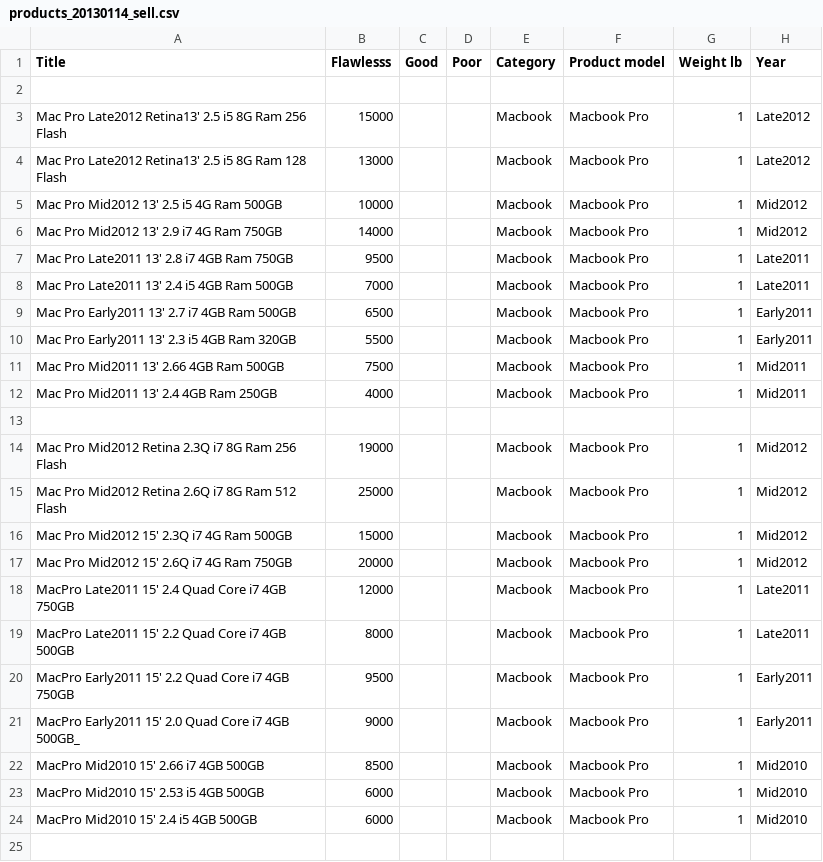
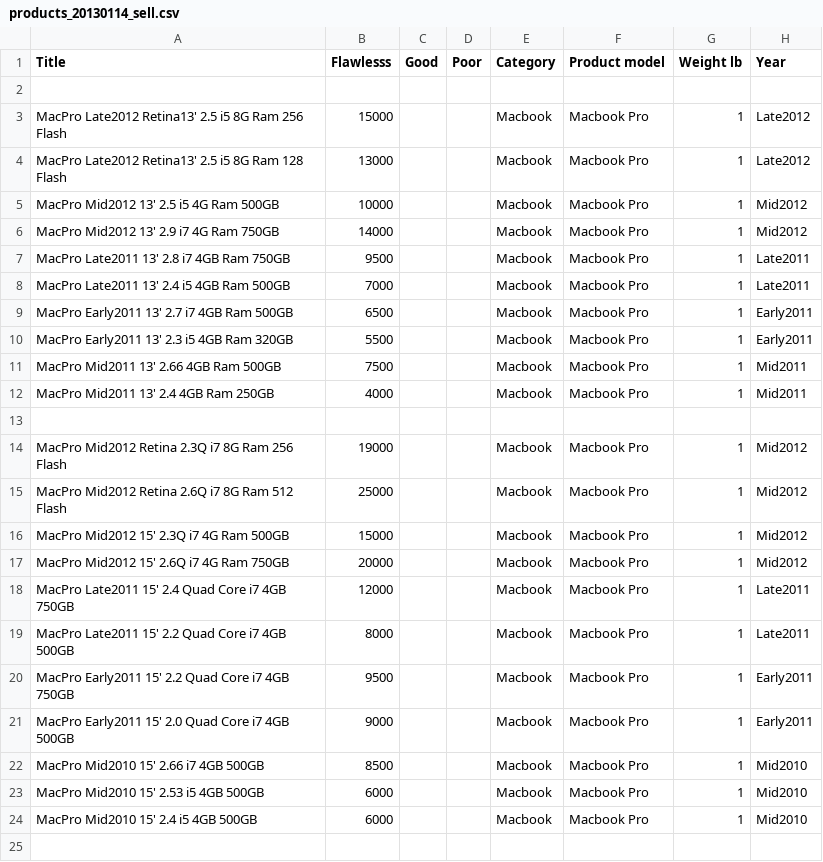
Before and after one commit to webdev36/swapidy_project, a CSV file: demo_data/products_20130114_sell.csv, drawn as a sheet; only a part is shown; the diff covers the shown part only; the diff names each change by its address in the sheet, - before the commit and + after, or states it on an @@ line.

```diff
--- a/demo_data/products_20130114_sell.csv
+++ b/demo_data/products_20130114_sell.csv
-A3 (Title): Mac Pro Late2012 Retina13'…
+A3 (Title): MacPro Late2012 Retina13'…
-A4 (Title): Mac Pro Late2012 Retina13'…
+A4 (Title): MacPro Late2012 Retina13'…
-A5 (Title): Mac Pro Mid2012 13' 2.5 i5 4G Ram 500GB
+A5 (Title): MacPro Mid2012 13' 2.5 i5 4G Ram 500GB
-A6 (Title): Mac Pro Mid2012 13' 2.9 i7 4G Ram 750GB
+A6 (Title): MacPro Mid2012 13' 2.9 i7 4G Ram 750GB
-A7 (Title): Mac Pro Late2011 13' 2.8 i7 4GB Ram 750GB
+A7 (Title): MacPro Late2011 13' 2.8 i7 4GB Ram 750GB
-A8 (Title): Mac Pro Late2011 13' 2.4 i5 4GB Ram 500GB
+A8 (Title): MacPro Late2011 13' 2.4 i5 4GB Ram 500GB
-A9 (Title): Mac Pro Early2011 13' 2.7 i7 4GB Ram 500GB
+A9 (Title): MacPro Early2011 13' 2.7 i7 4GB Ram 500GB
-A10 (Title): Mac Pro Early2011 13' 2.3 i5 4GB Ram 320GB
+A10 (Title): MacPro Early2011 13' 2.3 i5 4GB Ram 320GB
-A11 (Title): Mac Pro Mid2011 13' 2.66 4GB Ram 500GB
+A11 (Title): MacPro Mid2011 13' 2.66 4GB Ram 500GB
-A12 (Title): Mac Pro Mid2011 13' 2.4 4GB Ram 250GB
+A12 (Title): MacPro Mid2011 13' 2.4 4GB Ram 250GB
-A14 (Title): Mac Pro Mid2012 Retina…
+A14 (Title): MacPro Mid2012 Retina…
-A15 (Title): Mac Pro Mid2012 Retina…
+A15 (Title): MacPro Mid2012 Retina…
-A16 (Title): Mac Pro Mid2012 15' 2.3Q i7 4G Ram 500GB
+A16 (Title): MacPro Mid2012 15' 2.3Q i7 4G Ram 500GB
-A17 (Title): Mac Pro Mid2012 15' 2.6Q i7 4G Ram 750GB
+A17 (Title): MacPro Mid2012 15' 2.6Q i7 4G Ram 750GB
-A21 (Title): …i7 4GB 500GB_
+A21 (Title): …i7 4GB 500GB
```
Also changed, not shown: 12 added rows and 6 removed rows elsewhere in this file, demo_data/products_20130114_buy.csv, 4 other files.
